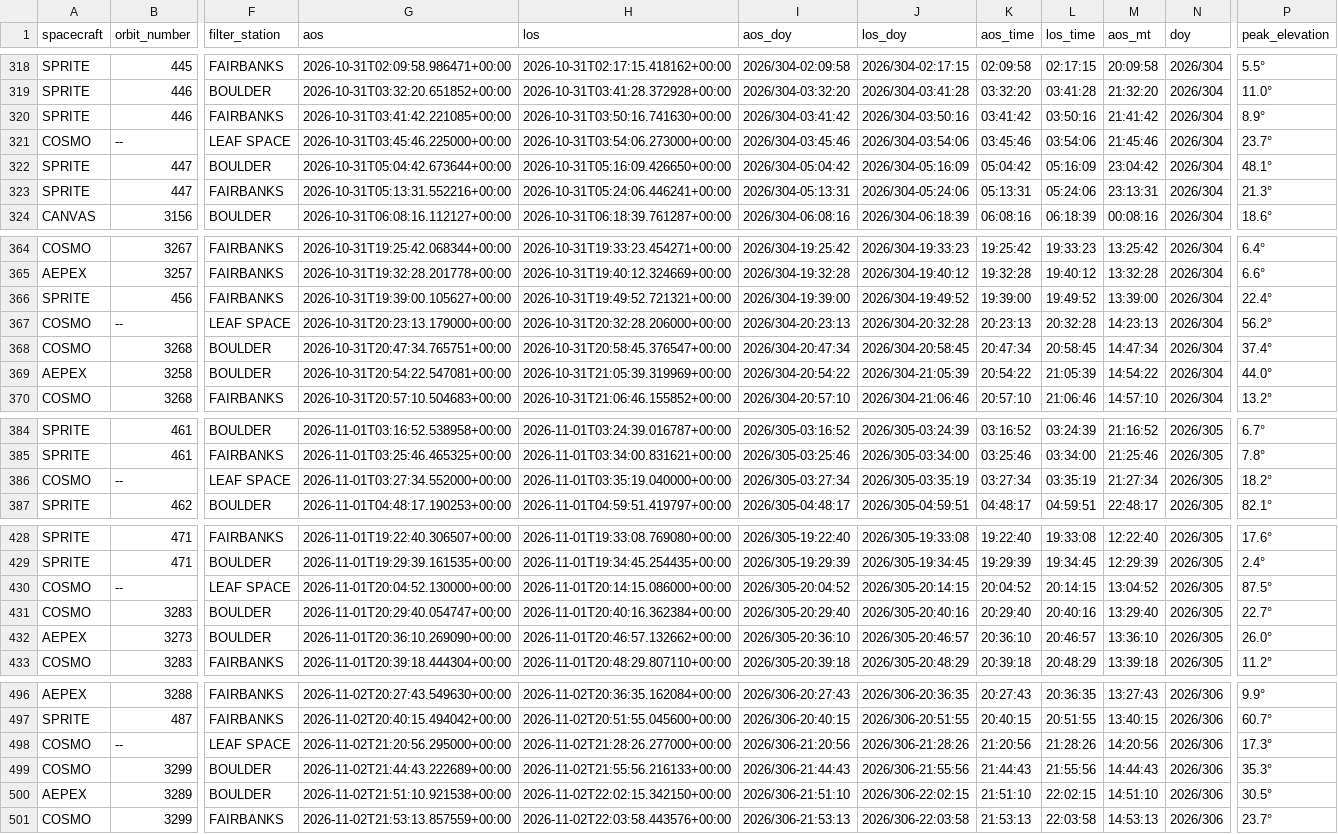
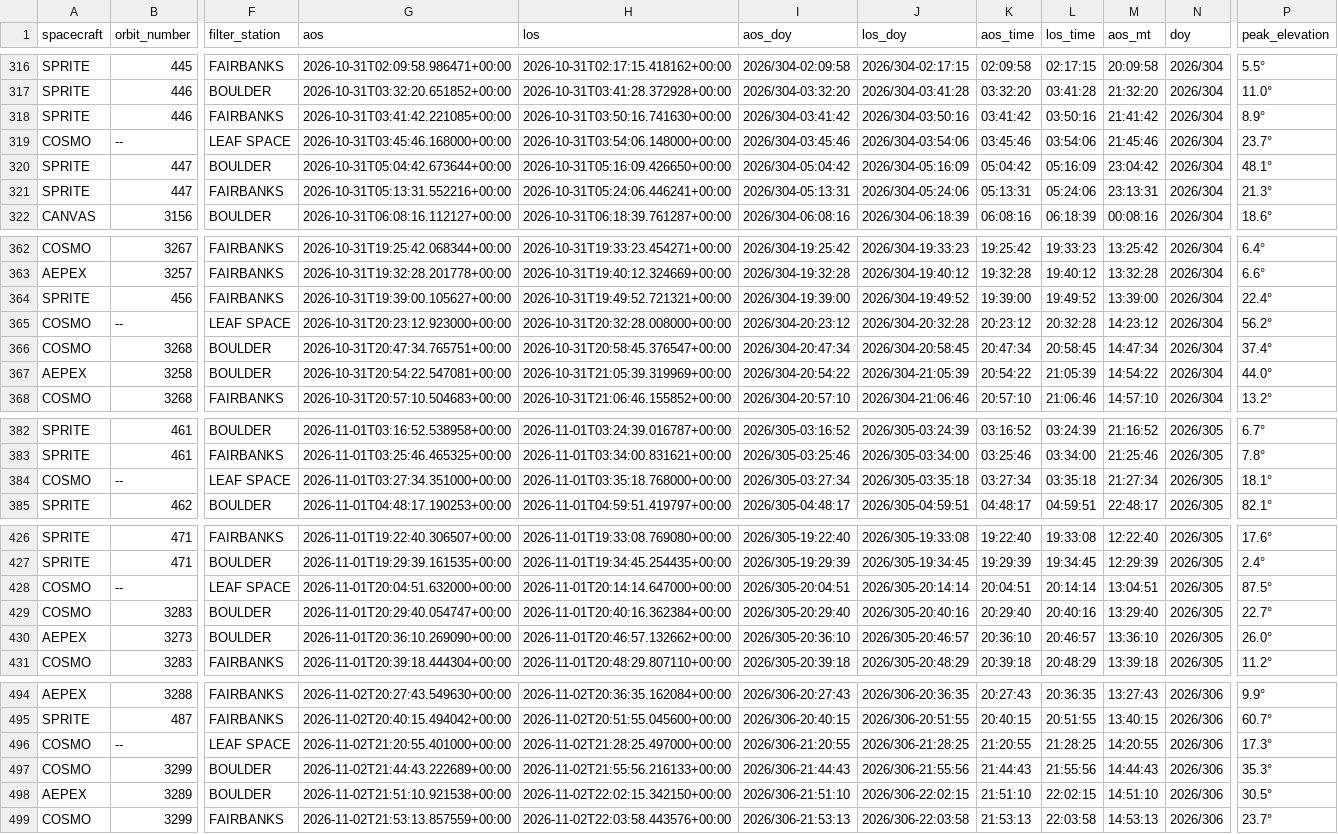
Before and after one commit to AP-15/smallsat-ops, a CSV file: moc-clock/passes.csv, drawn as a sheet; only a part is shown, gaps mark what is left out; addresses are those after the commit; the diff covers the shown part only; the diff names each change by its address in the sheet, - before the commit and + after, or states it on an @@ line.

```diff
--- a/moc-clock/passes.csv
+++ b/moc-clock/passes.csv
-G319 (aos): 2026-10-31T03:45:46.225000+00:00
+G319 (aos): 2026-10-31T03:45:46.168000+00:00
-H319 (los): 2026-10-31T03:54:06.273000+00:00
+H319 (los): 2026-10-31T03:54:06.148000+00:00
-G365 (aos): 2026-10-31T20:23:13.179000+00:00
+G365 (aos): 2026-10-31T20:23:12.923000+00:00
-H365 (los): 2026-10-31T20:32:28.206000+00:00
+H365 (los): 2026-10-31T20:32:28.008000+00:00
-I365 (aos_doy): 2026/304-20:23:13
+I365 (aos_doy): 2026/304-20:23:12
-K365 (aos_time): 20:23:13
+K365 (aos_time): 20:23:12
-M365 (aos_mt): 14:23:13
+M365 (aos_mt): 14:23:12
-G384 (aos): 2026-11-01T03:27:34.552000+00:00
+G384 (aos): 2026-11-01T03:27:34.351000+00:00
-H384 (los): 2026-11-01T03:35:19.040000+00:00
+H384 (los): 2026-11-01T03:35:18.768000+00:00
-J384 (los_doy): 2026/305-03:35:19
+J384 (los_doy): 2026/305-03:35:18
-L384 (los_time): 03:35:19
+L384 (los_time): 03:35:18
-P384 (peak_elevation): 18.2°
+P384 (peak_elevation): 18.1°
-G428 (aos): 2026-11-01T20:04:52.130000+00:00
+G428 (aos): 2026-11-01T20:04:51.632000+00:00
-H428 (los): 2026-11-01T20:14:15.086000+00:00
+H428 (los): 2026-11-01T20:14:14.647000+00:00
-I428 (aos_doy): 2026/305-20:04:52
+I428 (aos_doy): 2026/305-20:04:51
-J428 (los_doy): 2026/305-20:14:15
+J428 (los_doy): 2026/305-20:14:14
-K428 (aos_time): 20:04:52
+K428 (aos_time): 20:04:51
-L428 (los_time): 20:14:15
+L428 (los_time): 20:14:14
-M428 (aos_mt): 13:04:52
+M428 (aos_mt): 13:04:51
-G496 (aos): 2026-11-02T21:20:56.295000+00:00
+G496 (aos): 2026-11-02T21:20:55.401000+00:00
-H496 (los): 2026-11-02T21:28:26.277000+00:00
+H496 (los): 2026-11-02T21:28:25.497000+00:00
-I496 (aos_doy): 2026/306-21:20:56
+I496 (aos_doy): 2026/306-21:20:55
-J496 (los_doy): 2026/306-21:28:26
+J496 (los_doy): 2026/306-21:28:25
-K496 (aos_time): 21:20:56
+K496 (aos_time): 21:20:55
-L496 (los_time): 21:28:26
+L496 (los_time): 21:28:25
-M496 (aos_mt): 14:20:56
+M496 (aos_mt): 14:20:55
```
Also changed, not shown: 2 added rows, 2 removed rows and 8 edited cells elsewhere in this file, 1 other file.
